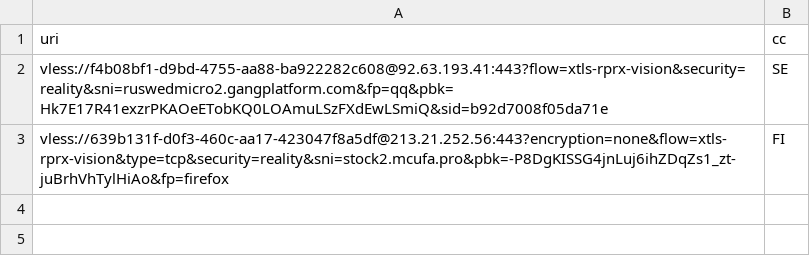
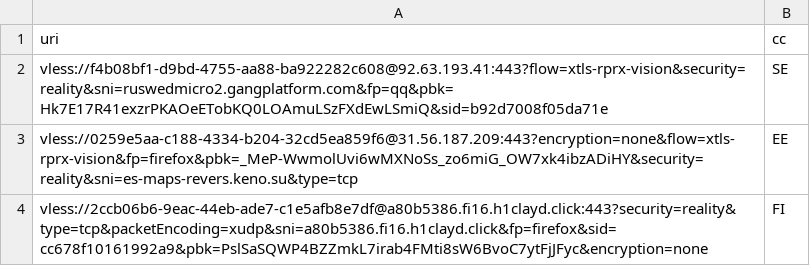
Before and after one commit to grisha-seleznev/free-vless-keys-russia, a CSV file: stage/polymarket.csv, drawn as a sheet.

Commit message:
🇷🇺 Проверка из РФ: 36 ключей, Polymarket 3 (27.11.2026 17:39 МСК)

```diff
--- a/stage/polymarket.csv
+++ b/stage/polymarket.csv
@@ -2,2 +2,3 @@ uri,cc
 vless://f4b08bf1-d9bd-4755-aa88-ba922282c608@92.63.193.41:443?flow=xtls-rprx-vision&security=reality&sni=ruswedmicro2.gangplatform.com&fp=qq&pbk=Hk7E17R41exzrPKAOeETobKQ0LOAmuLSzFXdEwLSmiQ&sid=b92d7008f05da71e,SE
-vless://639b131f-d0f3-460c-aa17-423047f8a5df@213.21.252.56:443?encryption=none&flow=xtls-rprx-vision&type=tcp&security=reality&sni=stock2.mcufa.pro&pbk=-P8DgKISSG4jnLuj6ihZDqZs1_zt-juBrhVhTylHiAo&fp=firefox,FI
+vless://0259e5aa-c188-4334-b204-32cd5ea859f6@31.56.187.209:443?encryption=none&flow=xtls-rprx-vision&fp=firefox&pbk=_MeP-WwmolUvi6wMXNoSs_zo6miG_OW7xk4ibzADiHY&security=reality&sni=es-maps-revers.keno.su&type=tcp,EE
+vless://2ccb06b6-9eac-44eb-ade7-c1e5afb8e7df@a80b5386.fi16.h1clayd.click:443?security=reality&type=tcp&packetEncoding=xudp&sni=a80b5386.fi16.h1clayd.click&fp=firefox&sid=cc678f10161992a9&pbk=PslSaSQWP4BZZmkL7irab4FMti8sW6BvoC7ytFjJFyc&encryption=none,FI
```
Also changed, not shown: stage/checked.csv, 56 other files.
